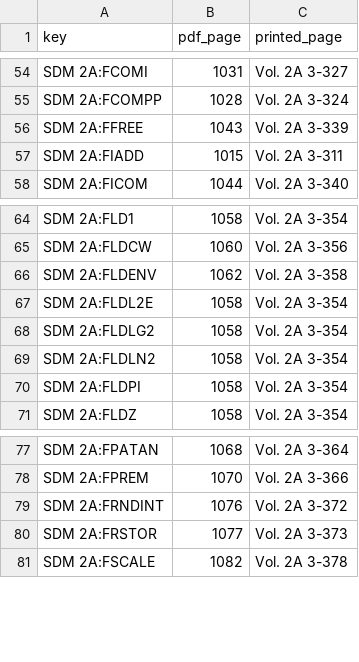
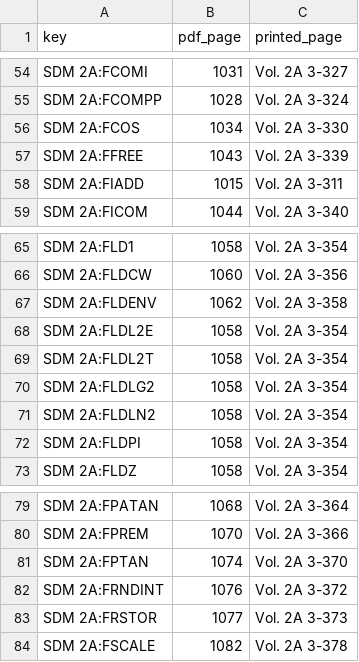
Before and after one commit to toadharvard/nx-agent, a TSV file: ports/fnv-nx/lift/proof/sdm_pages.tsv, drawn as a sheet; only a part is shown, gaps mark what is left out; the diff names each change by its address in the sheet, - before the commit and + after, or states it on an @@ line.

```diff
--- a/ports/fnv-nx/lift/proof/sdm_pages.tsv
+++ b/ports/fnv-nx/lift/proof/sdm_pages.tsv
+row 56: SDM 2A:FCOS | 1034 | Vol. 2A 3-330
+row 69: SDM 2A:FLDL2T | 1058 | Vol. 2A 3-354
+row 81: SDM 2A:FPTAN | 1074 | Vol. 2A 3-370
```
Also changed, not shown: 4 other files.
